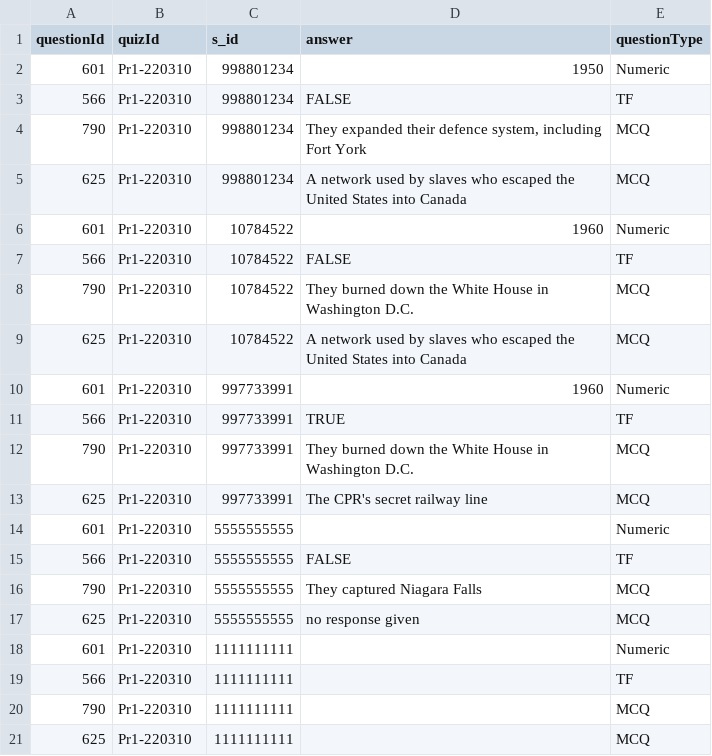
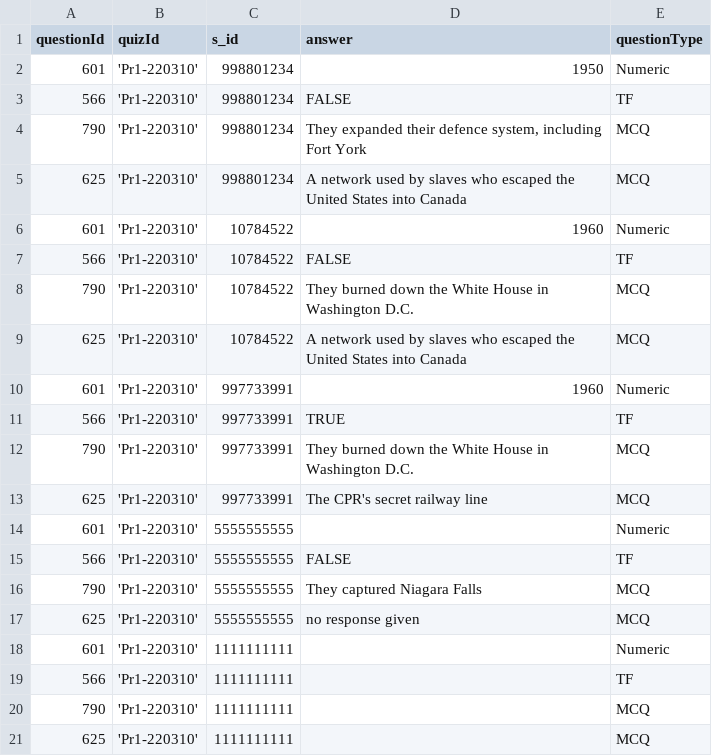
Before and after one commit to HishamAssi/ClassroomDatabase, a CSV file: StudentResponse.csv, drawn as a sheet.

Commit message:
added quotes.

```diff
--- a/StudentResponse.csv
+++ b/StudentResponse.csv
@@ -1,21 +1,21 @@
 questionId,quizId,s_id,answer,questionType
-601,Pr1-220310,998801234,1950,Numeric
-566,Pr1-220310,998801234,FALSE,TF
-790,Pr1-220310,998801234,"They expanded their defence system, including Fort York",MCQ
-625,Pr1-220310,998801234,A network used by slaves who escaped the United States into Canada,MCQ
-601,Pr1-220310,10784522,1960,Numeric
-566,Pr1-220310,10784522,FALSE,TF
-790,Pr1-220310,10784522,They burned down the White House in Washington D.C.,MCQ
-625,Pr1-220310,10784522,A network used by slaves who escaped the United States into Canada,MCQ
-601,Pr1-220310,997733991,1960,Numeric
-566,Pr1-220310,997733991,TRUE,TF
-790,Pr1-220310,997733991,They burned down the White House in Washington D.C.,MCQ
-625,Pr1-220310,997733991,The CPR's secret railway line,MCQ
-601,Pr1-220310,5555555555,,Numeric
-566,Pr1-220310,5555555555,FALSE,TF
-790,Pr1-220310,5555555555,   They captured Niagara Falls,MCQ
-625,Pr1-220310,5555555555,   no response given,MCQ
-601,Pr1-220310,1111111111,,Numeric
-566,Pr1-220310,1111111111,,TF
-790,Pr1-220310,1111111111,,MCQ
-625,Pr1-220310,1111111111,,MCQ
+601,'Pr1-220310',998801234,1950,Numeric
+566,'Pr1-220310',998801234,FALSE,TF
+790,'Pr1-220310',998801234,"They expanded their defence system, including Fort York",MCQ
+625,'Pr1-220310',998801234,A network used by slaves who escaped the United States into Canada,MCQ
+601,'Pr1-220310',10784522,1960,Numeric
+566,'Pr1-220310',10784522,FALSE,TF
+790,'Pr1-220310',10784522,They burned down the White House in Washington D.C.,MCQ
+625,'Pr1-220310',10784522,A network used by slaves who escaped the United States into Canada,MCQ
+601,'Pr1-220310',997733991,1960,Numeric
+566,'Pr1-220310',997733991,TRUE,TF
+790,'Pr1-220310',997733991,They burned down the White House in Washington D.C.,MCQ
+625,'Pr1-220310',997733991,The CPR's secret railway line,MCQ
+601,'Pr1-220310',5555555555,,Numeric
+566,'Pr1-220310',5555555555,FALSE,TF
+790,'Pr1-220310',5555555555,   They captured Niagara Falls,MCQ
+625,'Pr1-220310',5555555555,   no response given,MCQ
+601,'Pr1-220310',1111111111,,Numeric
+566,'Pr1-220310',1111111111,,TF
+790,'Pr1-220310',1111111111,,MCQ
+625,'Pr1-220310',1111111111,,MCQ
```
